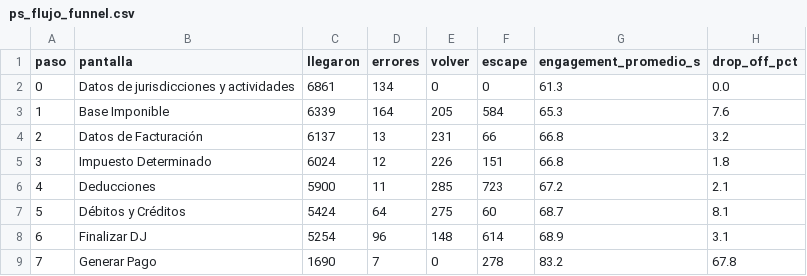
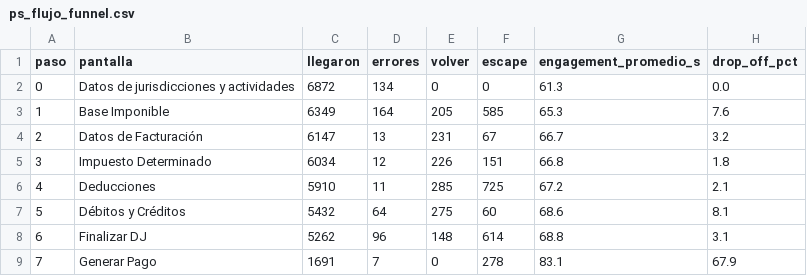
Before and after one commit to framirez-comarb/ps-flujo-comarb, a CSV file: ps_flujo_funnel.csv, drawn as a sheet.

```diff
--- a/ps_flujo_funnel.csv
+++ b/ps_flujo_funnel.csv
@@ -1,9 +1,9 @@
 paso,pantalla,llegaron,errores,volver,escape,engagement_promedio_s,drop_off_pct
-0,Datos de jurisdicciones y actividades,6861,134,0,0,61.3,0.0
-1,Base Imponible,6339,164,205,584,65.3,7.6
-2,Datos de Facturación,6137,13,231,66,66.8,3.2
-3,Impuesto Determinado,6024,12,226,151,66.8,1.8
-4,Deducciones,5900,11,285,723,67.2,2.1
-5,Débitos y Créditos,5424,64,275,60,68.7,8.1
-6,Finalizar DJ,5254,96,148,614,68.9,3.1
-7,Generar Pago,1690,7,0,278,83.2,67.8
+0,Datos de jurisdicciones y actividades,6872,134,0,0,61.3,0.0
+1,Base Imponible,6349,164,205,585,65.3,7.6
+2,Datos de Facturación,6147,13,231,67,66.7,3.2
+3,Impuesto Determinado,6034,12,226,151,66.8,1.8
+4,Deducciones,5910,11,285,725,67.2,2.1
+5,Débitos y Créditos,5432,64,275,60,68.6,8.1
+6,Finalizar DJ,5262,96,148,614,68.8,3.1
+7,Generar Pago,1691,7,0,278,83.1,67.9
```
Also changed, not shown: 4 other files.
